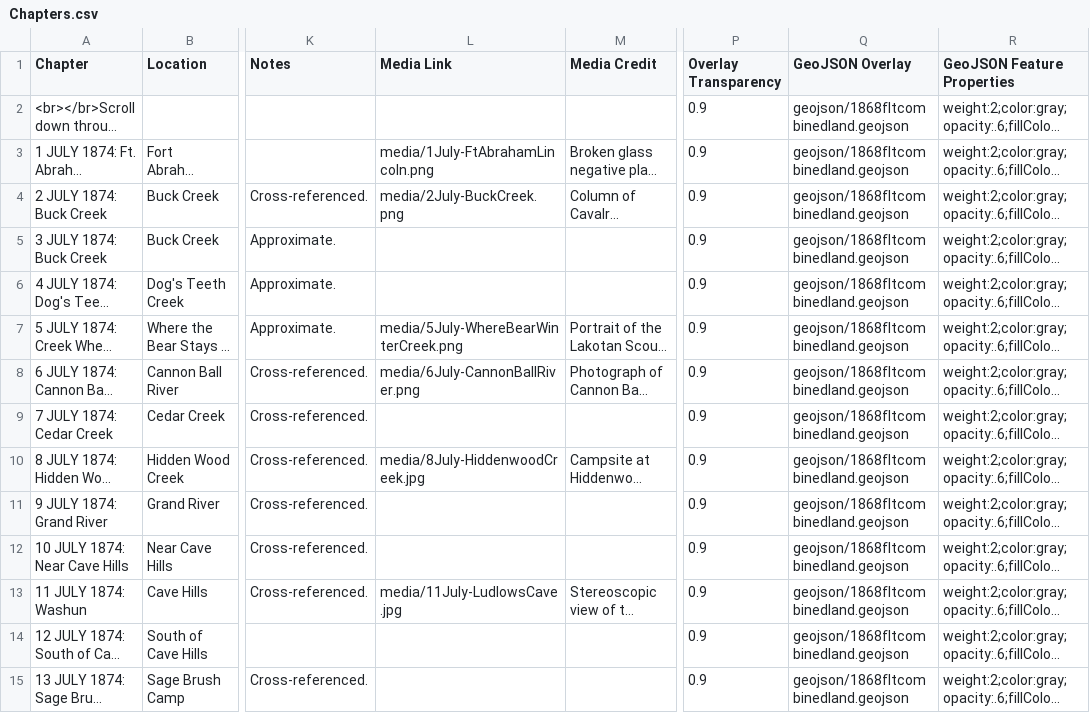
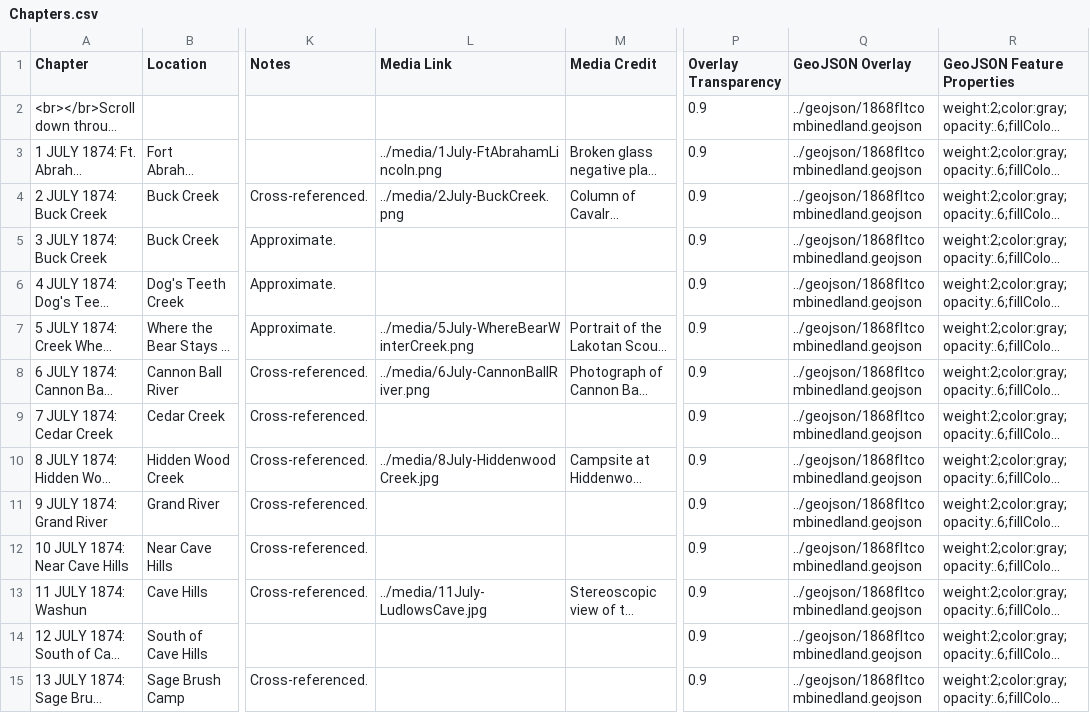
Before and after one commit to Brown-University-Library/ioop, a CSV file: csv/Chapters.csv, drawn as a sheet; only a part is shown, gaps mark what is left out; long unchanged cells end in …; the diff covers the shown part only; the diff names each change by its address in the sheet, - before the commit and + after, or states it on an @@ line.

Commit message:
fixing relative links in Chapters.csv

```diff
--- a/csv/Chapters.csv
+++ b/csv/Chapters.csv
-Q2:Q15 (GeoJSON Overlay): geojson/1868fltcombinedland.geojson
+Q2:Q15 (GeoJSON Overlay): ../geojson/1868fltcombinedland.geojson
-L3 (Media Link): media/1July-FtAbrahamLincoln.png
+L3 (Media Link): ../media/1July-FtAbrahamLincoln.png
-L4 (Media Link): media/2July-BuckCreek.png
+L4 (Media Link): ../media/2July-BuckCreek.png
-L7 (Media Link): media/5July-WhereBearWinterCreek.png
+L7 (Media Link): ../media/5July-WhereBearWinterCreek.png
-L8 (Media Link): media/6July-CannonBallRiver.png
+L8 (Media Link): ../media/6July-CannonBallRiver.png
-L10 (Media Link): media/8July-HiddenwoodCreek.jpg
+L10 (Media Link): ../media/8July-HiddenwoodCreek.jpg
-L13 (Media Link): media/11July-LudlowsCave.jpg
+L13 (Media Link): ../media/11July-LudlowsCave.jpg
```
Also changed, not shown: 63 edited cells elsewhere in this file.
